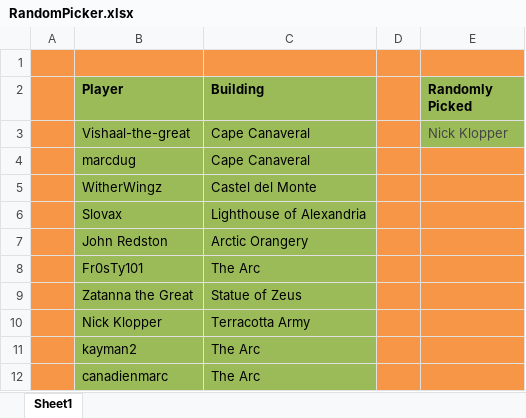
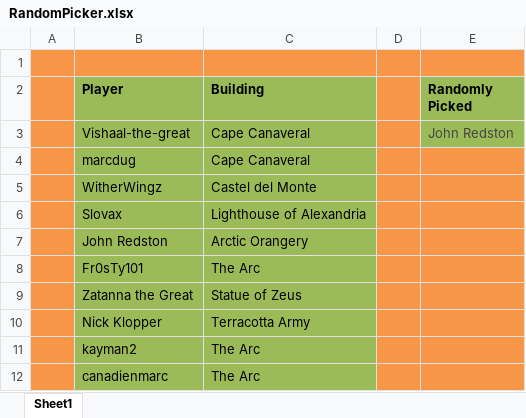
Before and after one commit to LazarusLottery/LazarusLottery.github.io, an Excel workbook: RandomPicker.xlsx, sheet Sheet1, drawn as a sheet; values as stored, in another font and other column widths than the file's, no borders; the diff names each change by its address in the sheet, - before the commit and + after, or states it on an @@ line.

```diff
--- a/RandomPicker.xlsx (sheet Sheet1)
+++ b/RandomPicker.xlsx (sheet Sheet1)
-E3 (Randomly Picked): Nick Klopper
+E3 (Randomly Picked): John Redston
```
Also changed, not shown: 2 other files.
